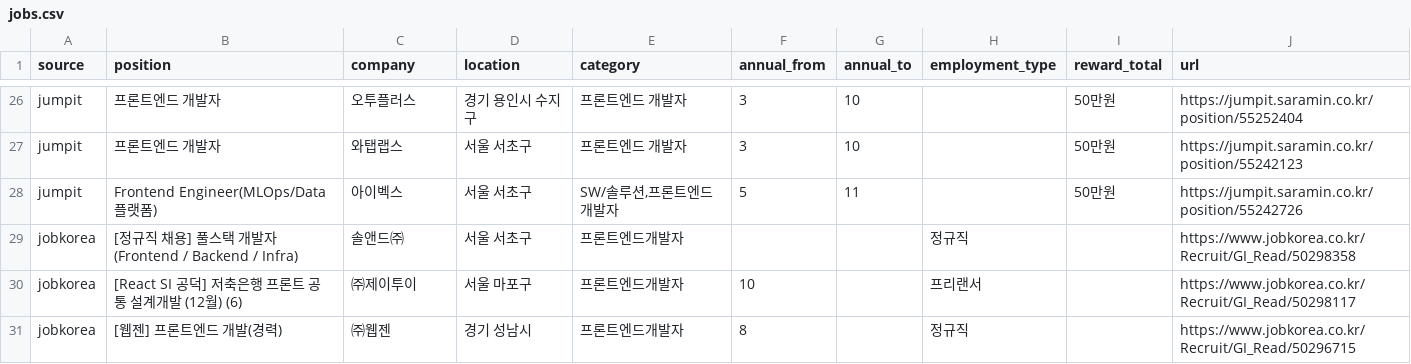
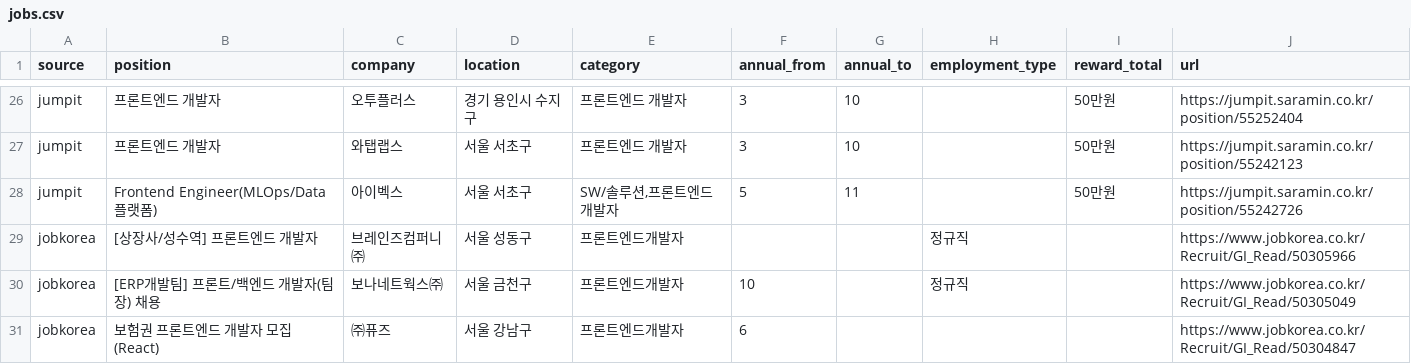
Before and after one commit to JDDongSiu/wanted-jobs, a CSV file: jobs.csv, drawn as a sheet; only a part is shown, gaps mark what is left out; the shorter side is filled out with more unchanged rows; the diff covers the shown part only; the diff names each change by its address in the sheet, - before the commit and + after, or states it on an @@ line.

```diff
--- a/jobs.csv
+++ b/jobs.csv
+row 29: jobkorea | [상장사/성수역] 프론트엔드 개발자 | 브레인즈컴퍼니㈜ | 서울 성동구 | 프론트엔드개발자 |  |  | 정규직 |  | https://www.jobkorea.co.kr/Recruit/GI_Read/50305966
+row 30: jobkorea | [ERP개발팀] 프론트/백엔드 개발자(팀장) 채용 | 보나네트웍스㈜ | 서울 금천구 | 프론트엔드개발자 | 10 |  | 정규직 |  | https://www.jobkorea.co.kr/Recruit/GI_Read/50305049
+row 31: jobkorea | 보험권 프론트엔드 개발자 모집(React) | ㈜퓨즈 | 서울 강남구 | 프론트엔드개발자 | 6 |  |  |  | https://www.jobkorea.co.kr/Recruit/GI_Read/50304847
```
Also changed, not shown: 3 added rows and 7 removed rows elsewhere in this file, jobs-hse.csv, 2 other files.
